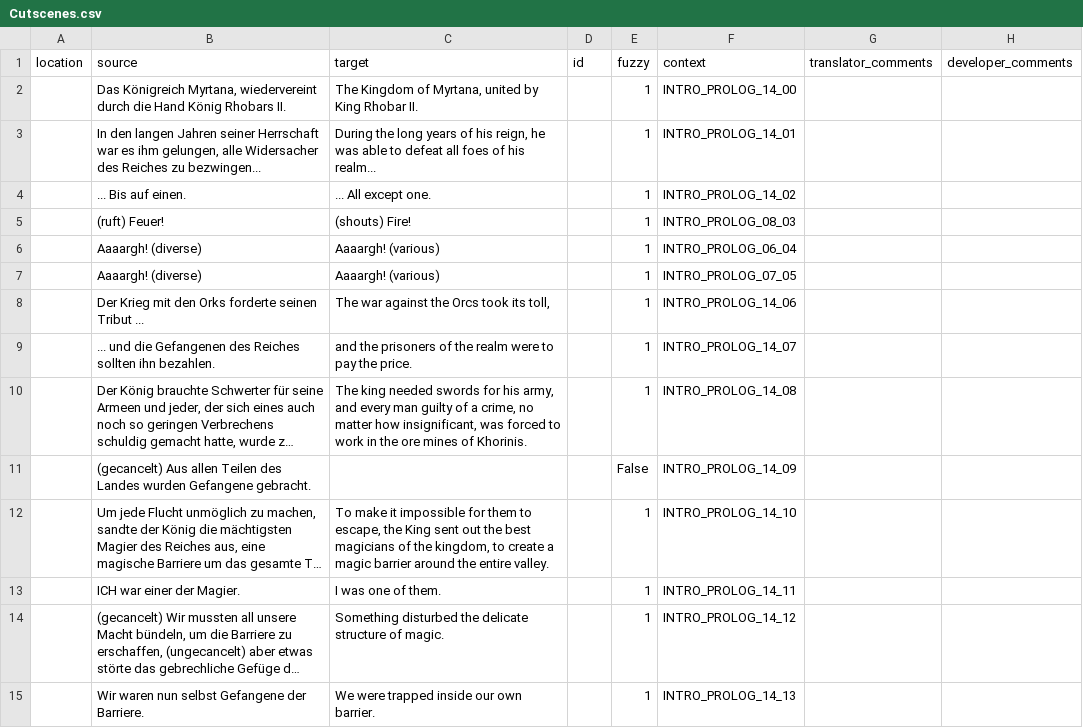
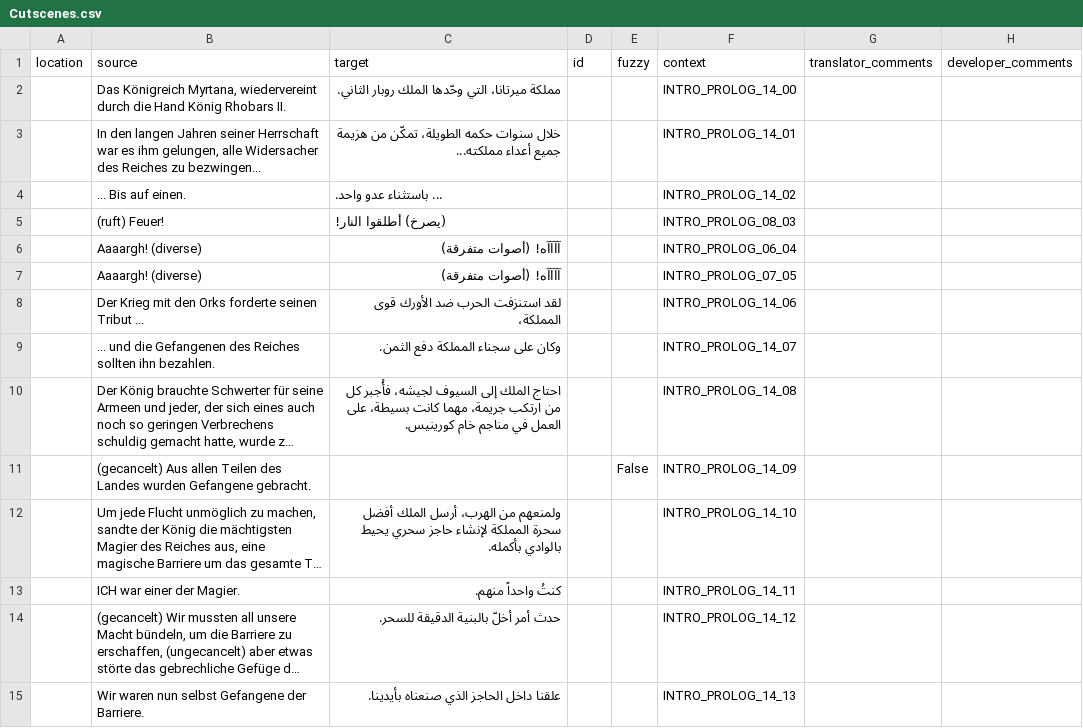
Before and after one commit to 2Saud-coder/Gothic-1-localization, a CSV file: .translations/ar/Cutscenes.csv, drawn as a sheet; only a part is shown; long unchanged cells end in …; the diff covers the shown part only; the diff names each change by its address in the sheet, - before the commit and + after, or states it on an @@ line.

```diff
--- a/.translations/ar/Cutscenes.csv
+++ b/.translations/ar/Cutscenes.csv
-C2 (target): The Kingdom of Myrtana, united by King Rhobar II.
+C2 (target): مملكة ميرتانا، التي وحّدها الملك روبار الثاني.
-E2:E10 (fuzzy): 1
+E2:E10 (fuzzy): (empty)
-C3 (target): During the long years of his reign, he was able to defeat all foes of his realm...
+C3 (target): خلال سنوات حكمه الطويلة، تمكّن من هزيمة جميع أعداء مملكته...
-C4 (target): ... All except one.
+C4 (target): ... باستثناء عدو واحد.
-C5 (target): (shouts) Fire!
+C5 (target): (يصرخ) أطلقوا النار!
-C6:C7 (target): Aaaargh! (various)
+C6:C7 (target): آآآآه! (أصوات متفرقة)
-C8 (target): The war against the Orcs took its toll,
+C8 (target): لقد استنزفت الحرب ضد الأورك قوى المملكة،
-C9 (target): and the prisoners of the realm were to pay the price.
+C9 (target): وكان على سجناء المملكة دفع الثمن.
-C10 (target): The king needed swords for his army, and every man guilty of a crime, no matter how insignificant, was forced to work in the ore mines of Khorinis.
+C10 (target): احتاج الملك إلى السيوف لجيشه، فأُجبر كل من ارتكب جريمة، مهما كانت بسيطة، على العمل في مناجم خام كورينيس.
-C12 (target): To make it impossible for them to escape, the King sent out the best magicians of the kingdom, to create a magic barrier around the entire valley.
+C12 (target): ولمنعهم من الهرب، أرسل الملك أفضل سحرة المملكة لإنشاء حاجز سحري يحيط بالوادي بأكمله.
-E12:E15 (fuzzy): 1
+E12:E15 (fuzzy): (empty)
-C13 (target): I was one of them.
+C13 (target): كنتُ واحداً منهم.
-C14 (target): Something disturbed the delicate structure of magic.
+C14 (target): حدث أمر أخلّ بالبنية الدقيقة للسحر.
-C15 (target): We were trapped inside our own barrier.
+C15 (target): علقنا داخل الحاجز الذي صنعناه بأيدينا.
```
Also changed, not shown: 82 edited cells elsewhere in this file.
